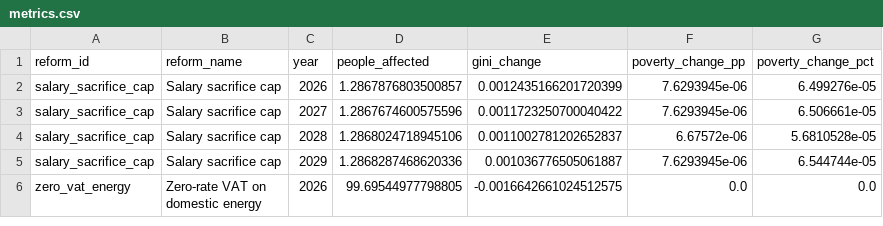
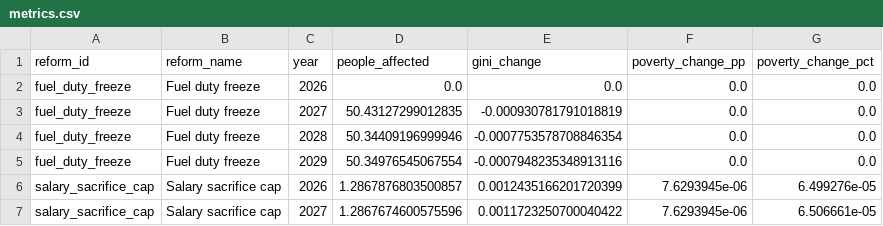
Before and after one commit to PolicyEngine/uk-autumn-budget-dashboard, a CSV file: public/data/metrics.csv, drawn as a sheet; only a part is shown; the shorter side is filled out with more unchanged rows; the diff names each change by its address in the sheet, - before the commit and + after, or states it on an @@ line.

```diff
--- a/public/data/metrics.csv
+++ b/public/data/metrics.csv
+row 2: fuel_duty_freeze | Fuel duty freeze | 2026 | 0.0 | 0.0 | 0.0 | 0.0
+row 3: fuel_duty_freeze | Fuel duty freeze | 2027 | 50.43127299012835 | -0.000930781791018819 | 0.0 | 0.0
+row 4: fuel_duty_freeze | Fuel duty freeze | 2028 | 50.34409196999946 | -0.0007753578708846354 | 0.0 | 0.0
+row 5: fuel_duty_freeze | Fuel duty freeze | 2029 | 50.34976545067554 | -0.0007948235348913116 | 0.0 | 0.0
```
Also changed, not shown: public/data/budgetary_impact.csv, public/data/distributional_impact.csv, 9 other files.
